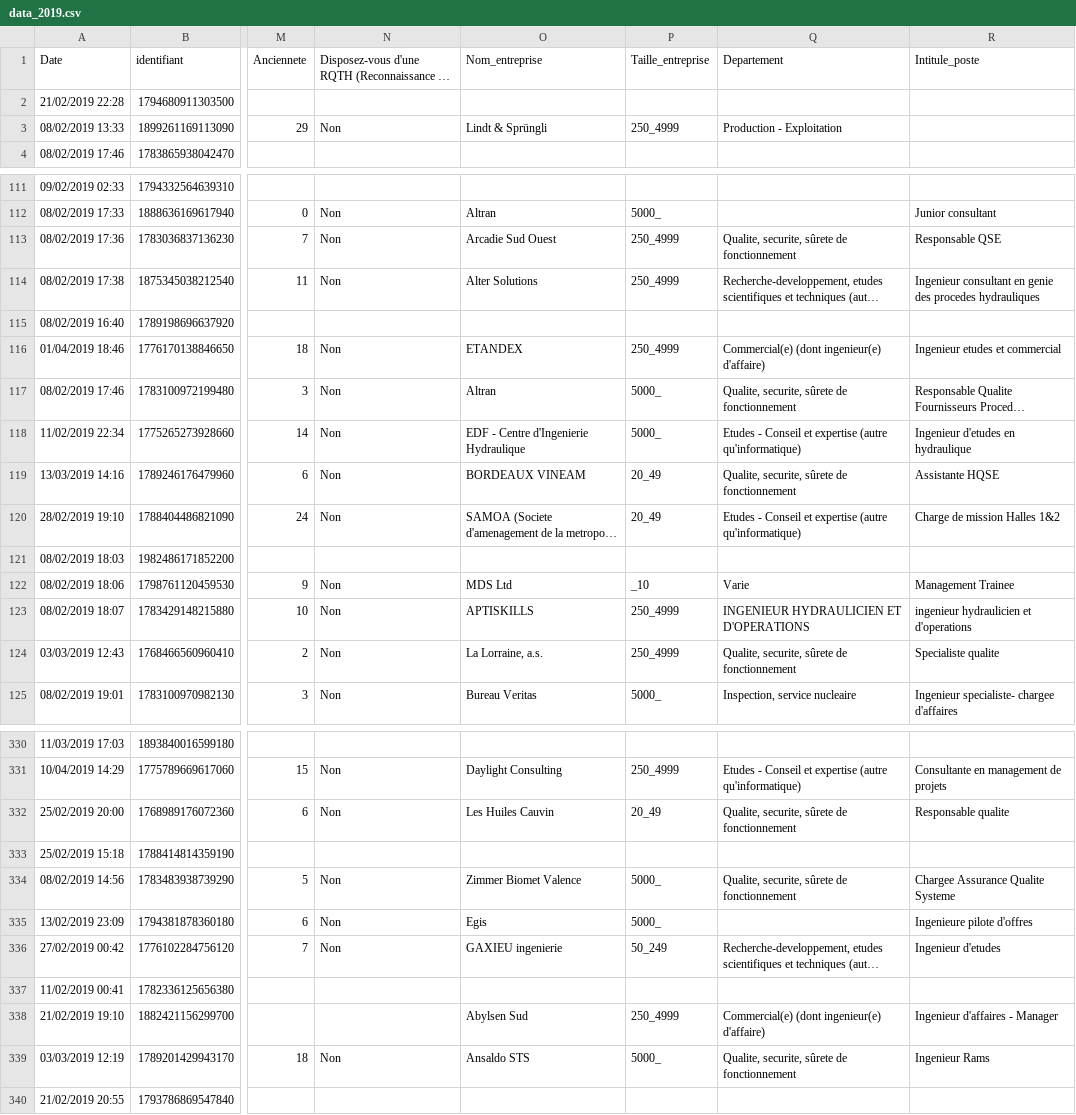
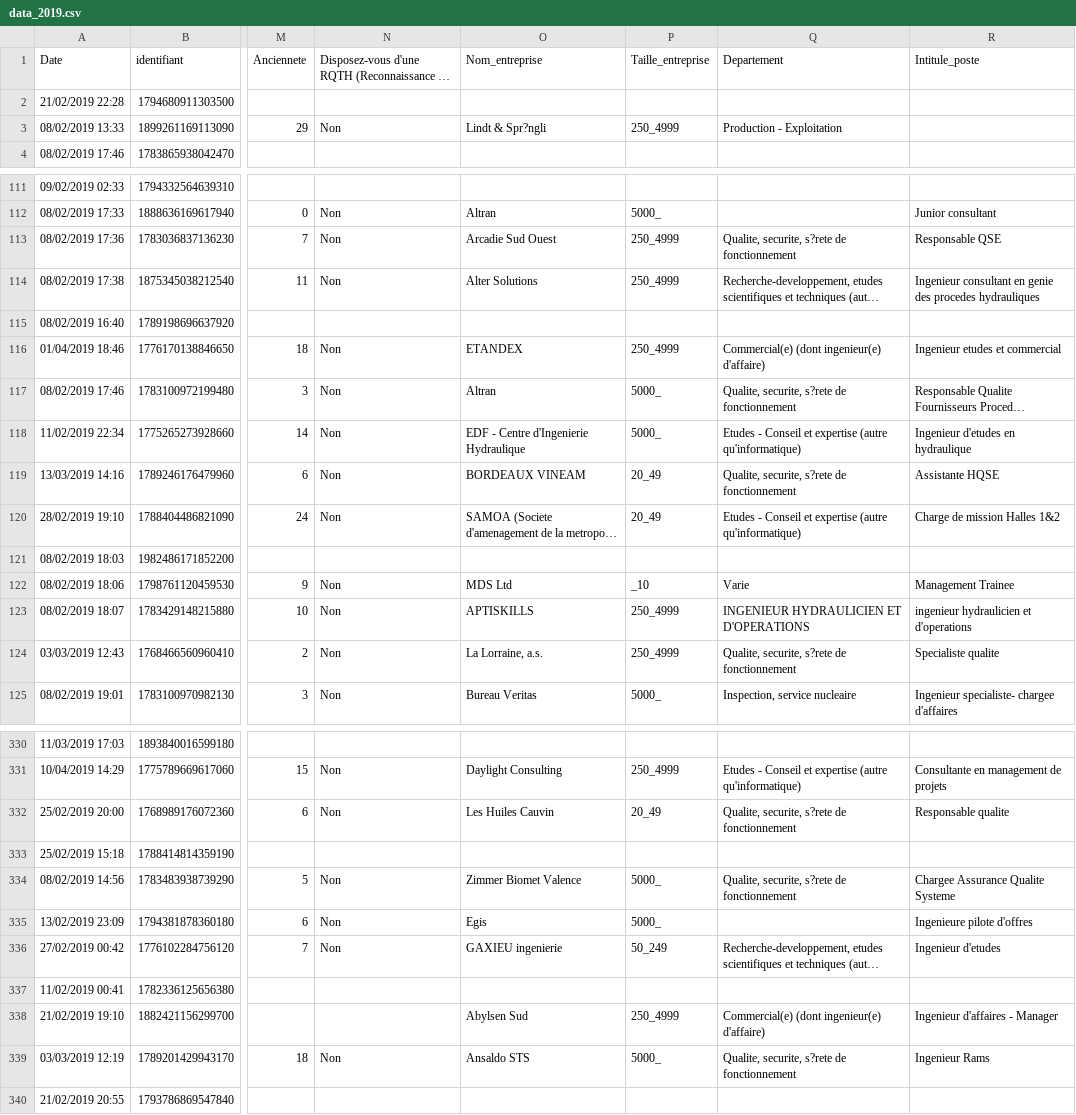
Before and after one commit to nicolas-goyon/ProjetDataScience, a CSV file: data/data_2019.csv, drawn as a sheet; only a part is shown, gaps mark what is left out; long unchanged cells end in …; the diff covers the shown part only; the diff names each change by its address in the sheet, - before the commit and + after, or states it on an @@ line.

```diff
--- a/data/data_2019.csv
+++ b/data/data_2019.csv
-O3 (Nom_entreprise): Lindt & Sprüngli
+O3 (Nom_entreprise): Lindt & Spr?ngli
-Q113 (Departement): Qualite, securite, sûrete de fonctionnement
+Q113 (Departement): Qualite, securite, s?rete de fonctionnement
-Q117 (Departement): Qualite, securite, sûrete de fonctionnement
+Q117 (Departement): Qualite, securite, s?rete de fonctionnement
-Q119 (Departement): Qualite, securite, sûrete de fonctionnement
+Q119 (Departement): Qualite, securite, s?rete de fonctionnement
-Q124 (Departement): Qualite, securite, sûrete de fonctionnement
+Q124 (Departement): Qualite, securite, s?rete de fonctionnement
-Q332 (Departement): Qualite, securite, sûrete de fonctionnement
+Q332 (Departement): Qualite, securite, s?rete de fonctionnement
-Q334 (Departement): Qualite, securite, sûrete de fonctionnement
+Q334 (Departement): Qualite, securite, s?rete de fonctionnement
-Q339 (Departement): Qualite, securite, sûrete de fonctionnement
+Q339 (Departement): Qualite, securite, s?rete de fonctionnement
```
Also changed, not shown: 41 edited cells elsewhere in this file, data/data_2018.csv, data/data_2021.csv, 3 other files.
